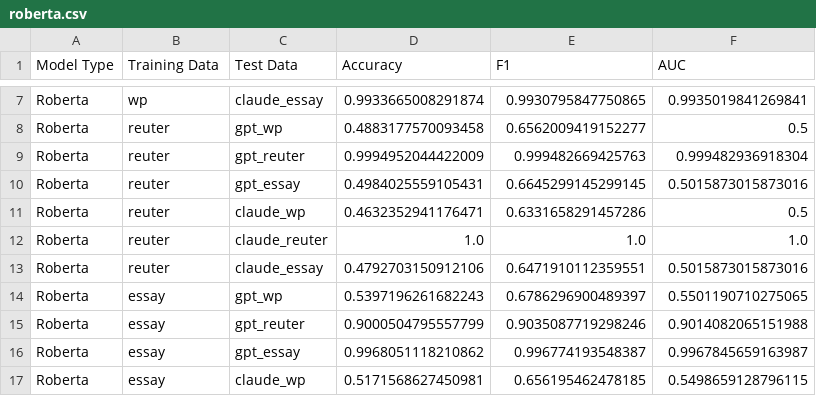
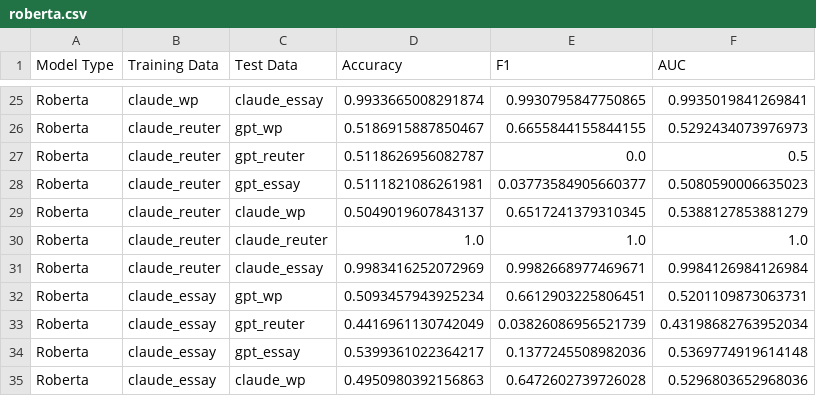
Before and after one commit to vivek3141/ghostbuster, a CSV file: results/roberta.csv, drawn as a sheet; only a part is shown, gaps mark what is left out; addresses are those after the commit; the diff covers the shown part only; the diff names each change by its address in the sheet, - before the commit and + after, or states it on an @@ line.

Commit message:
Training Data w/ Feature Selection

```diff
--- a/results/roberta.csv
+++ b/results/roberta.csv
-B25 (Training Data): wp
+B25 (Training Data): claude_wp
-B26:B31 (Training Data): reuter
+B26:B31 (Training Data): claude_reuter
-D26 (Accuracy): 0.4883177570093458
+D26 (Accuracy): 0.5186915887850467
-E26 (F1): 0.6562009419152277
+E26 (F1): 0.6655844155844155
-F26 (AUC): 0.5
+F26 (AUC): 0.5292434073976973
-D27 (Accuracy): 0.9994952044422009
+D27 (Accuracy): 0.5118626956082787
-E27 (F1): 0.999482669425763
+E27 (F1): 0.0
-F27 (AUC): 0.999482936918304
+F27 (AUC): 0.5
-D28 (Accuracy): 0.4984025559105431
+D28 (Accuracy): 0.5111821086261981
-E28 (F1): 0.6645299145299145
+E28 (F1): 0.03773584905660377
-F28 (AUC): 0.5015873015873016
+F28 (AUC): 0.5080590006635023
-D29 (Accuracy): 0.4632352941176471
+D29 (Accuracy): 0.5049019607843137
-E29 (F1): 0.6331658291457286
+E29 (F1): 0.6517241379310345
-F29 (AUC): 0.5
+F29 (AUC): 0.5388127853881279
-D31 (Accuracy): 0.4792703150912106
+D31 (Accuracy): 0.9983416252072969
-E31 (F1): 0.6471910112359551
+E31 (F1): 0.9982668977469671
-F31 (AUC): 0.5015873015873016
+F31 (AUC): 0.9984126984126984
-B32:B35 (Training Data): essay
+B32:B35 (Training Data): claude_essay
-D32 (Accuracy): 0.5397196261682243
+D32 (Accuracy): 0.5093457943925234
-E32 (F1): 0.6786296900489397
+E32 (F1): 0.6612903225806451
-F32 (AUC): 0.5501190710275065
+F32 (AUC): 0.5201109873063731
-D33 (Accuracy): 0.9000504795557799
+D33 (Accuracy): 0.4416961130742049
-E33 (F1): 0.9035087719298246
+E33 (F1): 0.03826086956521739
-F33 (AUC): 0.9014082065151988
+F33 (AUC): 0.43198682763952034
-D34 (Accuracy): 0.9968051118210862
+D34 (Accuracy): 0.5399361022364217
-E34 (F1): 0.996774193548387
+E34 (F1): 0.1377245508982036
-F34 (AUC): 0.9967845659163987
+F34 (AUC): 0.5369774919614148
-D35 (Accuracy): 0.5171568627450981
+D35 (Accuracy): 0.4950980392156863
-E35 (F1): 0.656195462478185
+E35 (F1): 0.6472602739726028
-F35 (AUC): 0.5498659128796115
+F35 (AUC): 0.5296803652968036
```
Also changed, not shown: 18 added rows and 22 edited cells elsewhere in this file, 2 other files.
